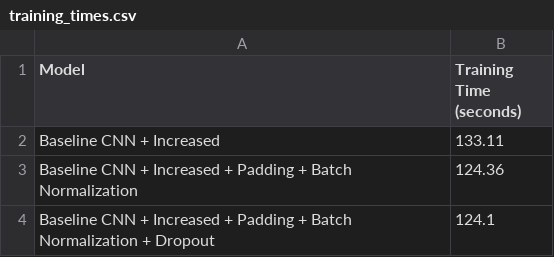
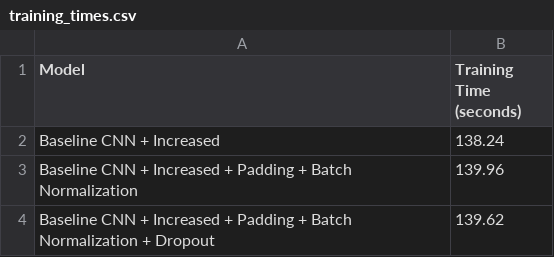
Before and after one commit to AhmedElshazlyAE/CNN-Image-Classifier, a CSV file: tables/training_times.csv, drawn as a sheet.

Commit message:
Fixed A minor bug with saving models and the accuracy table

```diff
--- a/tables/training_times.csv
+++ b/tables/training_times.csv
@@ -1,4 +1,4 @@
 Model,Training Time (seconds)
-Baseline CNN + Increased,133.11
-Baseline CNN + Increased + Padding + Batch Normalization,124.36
-Baseline CNN + Increased + Padding + Batch Normalization  + Dropout,124.1
+Baseline CNN + Increased,138.24
+Baseline CNN + Increased + Padding + Batch Normalization,139.96
+Baseline CNN + Increased + Padding + Batch Normalization  + Dropout,139.62
```
Also changed, not shown: tables/accuracy.csv, 2 other files.
